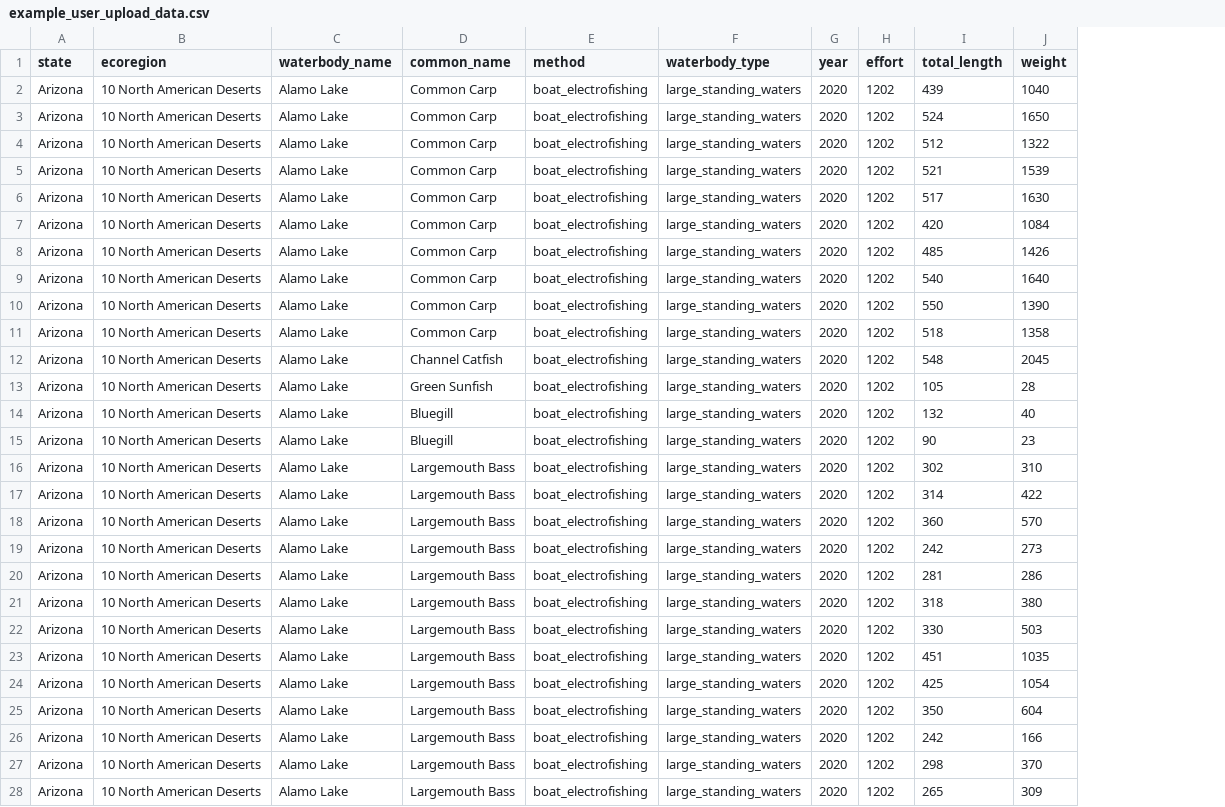
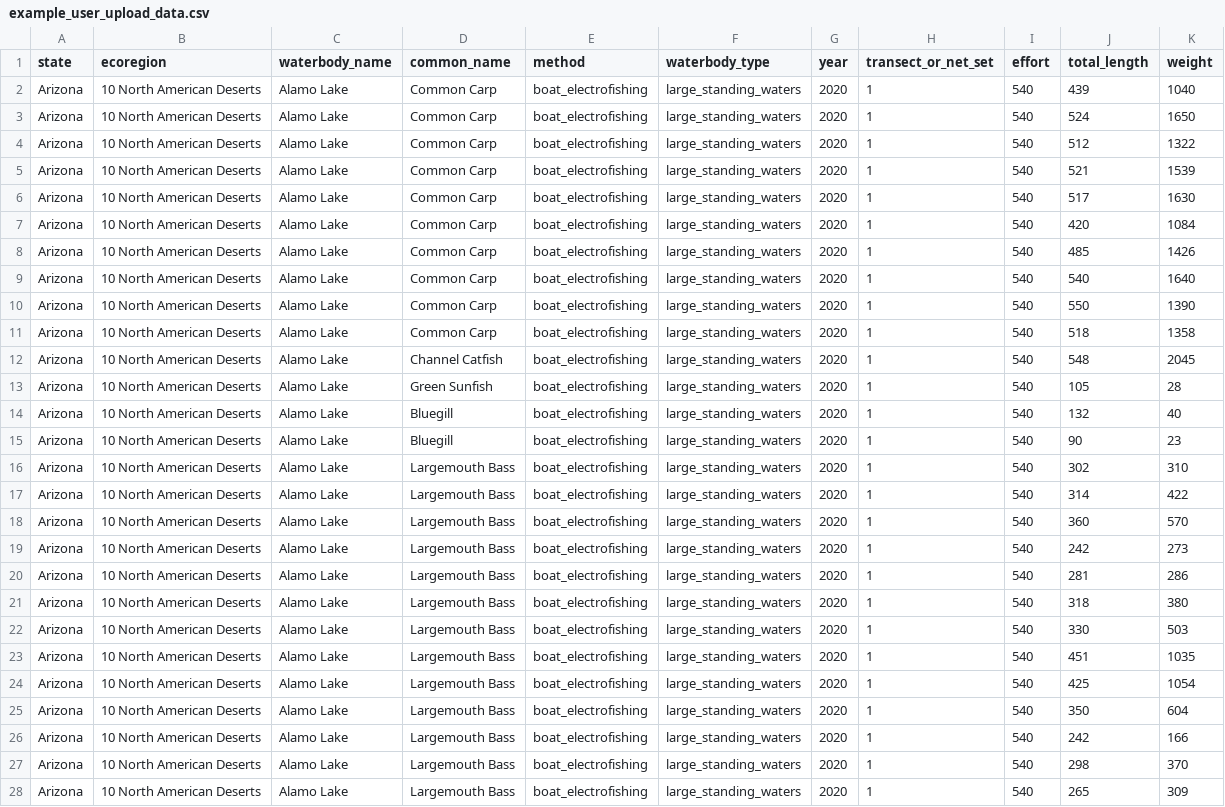
Before and after one commit to cct-datascience/AFS_database_code, a CSV file: app/example_user_upload_data.csv, drawn as a sheet; only a part is shown; addresses are those after the commit; the diff covers the shown part only; the diff names each change by its address in the sheet, - before the commit and + after, or states it on an @@ line.

Commit message:
Add per-transect CPUE with SE, substock filter fix, UI redesign, dynamic region/waterbody labels, code efficiency improvements

```diff
--- a/app/example_user_upload_data.csv
+++ b/app/example_user_upload_data.csv
+column H (transect_or_net_set), rows 2-28: all 1
-I2:I28 (effort): 1202
+I2:I28 (effort): 540
```
Also changed, not shown: 53 edited cells elsewhere in this file, 3 other files.
